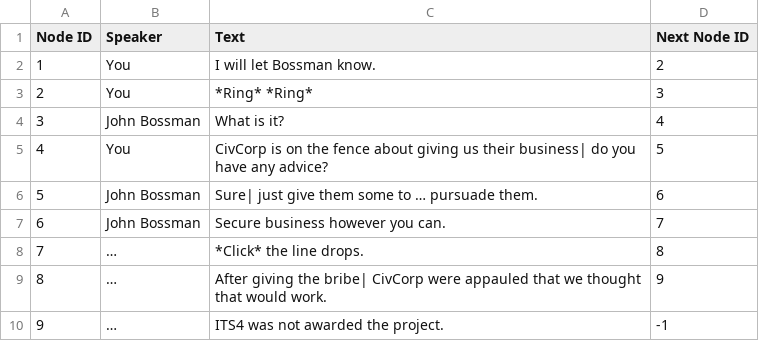
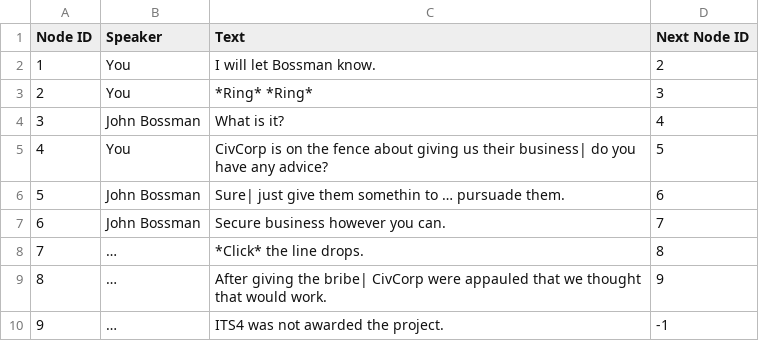
Before and after one commit to JasonTjin/NDGD, a CSV file: Assets/CSVs/Results/Results5-6.csv, drawn as a sheet.

```diff
--- a/Assets/CSVs/Results/Results5-6.csv
+++ b/Assets/CSVs/Results/Results5-6.csv
@@ -5,3 +5,3 @@
 4,You,CivCorp is on the fence about giving us their business| do you have any advice?,5
-5,John Bossman,Sure| just give them some to … pursuade them.,6
+5,John Bossman,Sure| just give them somethin to … pursuade them.,6
 6,John Bossman,Secure business however you can.,7
```
Also changed, not shown: Assets/CSVs/Choices/Choices11.csv, Assets/CSVs/Choices/Choices5.csv, 12 other files.
